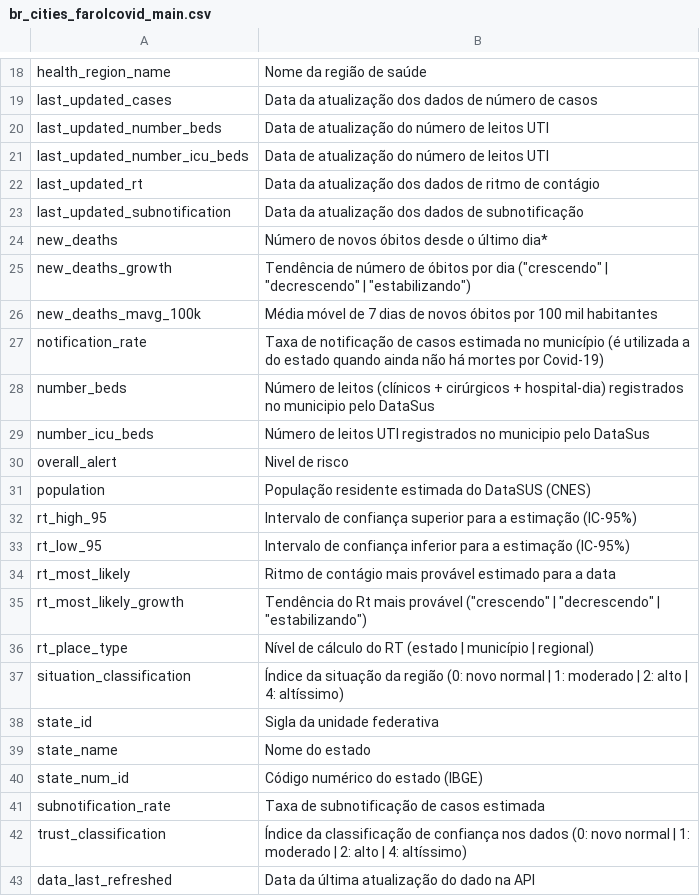
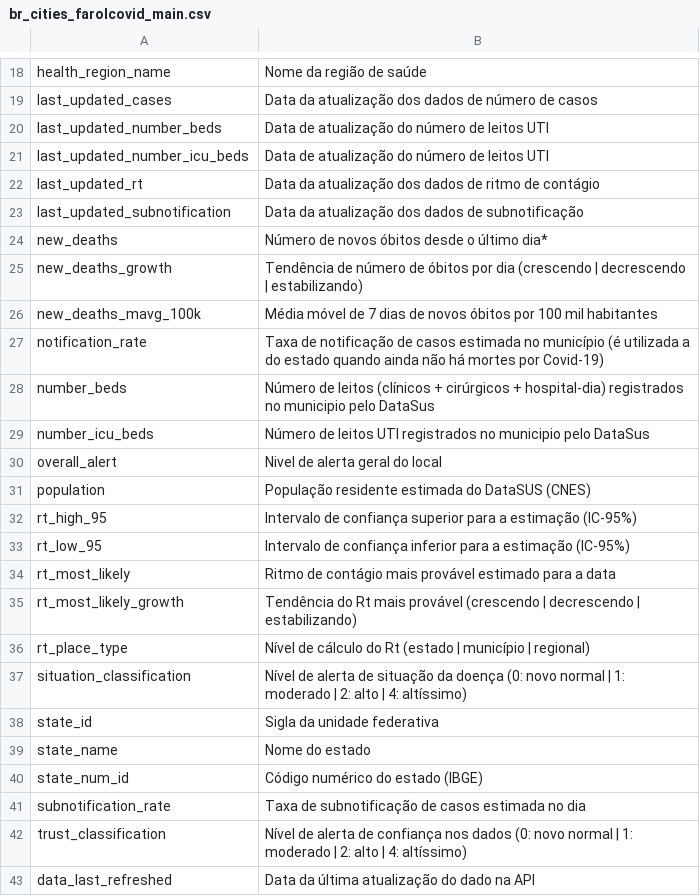
Before and after one commit to ImpulsoGov/coronacidades-datasource, a CSV file: dictionaries/br_cities_farolcovid_main.csv, drawn as a sheet; only a part is shown, gaps mark what is left out; the diff covers the shown part only.

Commit message:
fix format &  text

```diff
--- a/dictionaries/br_cities_farolcovid_main.csv
+++ b/dictionaries/br_cities_farolcovid_main.csv
@@ -24,3 +24,3 @@ last_updated_subnotification, Data da atualização dos dados de subnotificaçã
 new_deaths, Número de novos óbitos desde o último dia*
-new_deaths_growth, Tendência de número de óbitos por dia ("crescendo" | "decrescendo" | "estabilizando")
+new_deaths_growth, Tendência de número de óbitos por dia (crescendo | decrescendo | estabilizando)
 new_deaths_mavg_100k, Média móvel de 7 dias de novos óbitos por 100 mil habitantes
@@ -29,3 +29,3 @@ number_beds, Número de leitos (clínicos + cirúrgicos + hospital-dia) registra
 number_icu_beds, Número de leitos UTI registrados no municipio pelo DataSus
-overall_alert, Nivel de risco
+overall_alert, Nivel de alerta geral do local
 population, População residente estimada do DataSUS (CNES)
@@ -34,5 +34,5 @@ rt_low_95, Intervalo de confiança inferior para a estimação (IC-95%)
 rt_most_likely, Ritmo de contágio mais provável estimado para a data
-rt_most_likely_growth, Tendência do Rt mais provável ("crescendo" | "decrescendo" | "estabilizando")
-rt_place_type, Nível de cálculo do RT (estado | município | regional)
-situation_classification, Índice da situação da região (0: novo normal | 1: moderado | 2: alto | 4: altíssimo)
+rt_most_likely_growth, Tendência do Rt mais provável (crescendo | decrescendo | estabilizando)
+rt_place_type, Nível de cálculo do Rt (estado | município | regional)
+situation_classification, Nível de alerta de situação da doença (0: novo normal | 1: moderado | 2: alto | 4: altíssimo)
 state_id, Sigla da unidade federativa
@@ -40,4 +40,4 @@ state_name, Nome do estado
 state_num_id, Código numérico do estado (IBGE)
-subnotification_rate, Taxa de subnotificação de casos estimada
-trust_classification, Índice da classificação de confiança nos dados (0: novo normal | 1: moderado | 2: alto | 4: altíssimo)
+subnotification_rate, Taxa de subnotificação de casos estimada no dia
+trust_classification, Nível de alerta de confiança nos dados (0: novo normal | 1: moderado | 2: alto | 4: altíssimo)
 data_last_refreshed, Data da última atualização do dado na API
```
Also changed, not shown: 3 edited cells elsewhere in this file.
